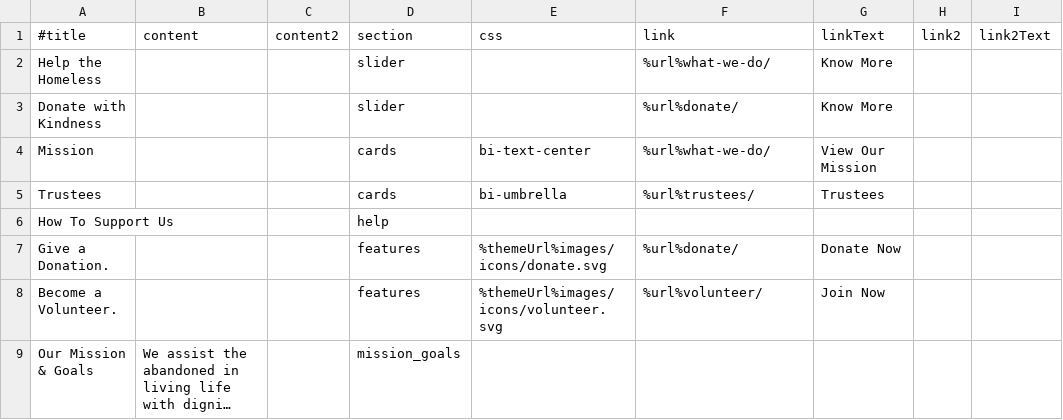
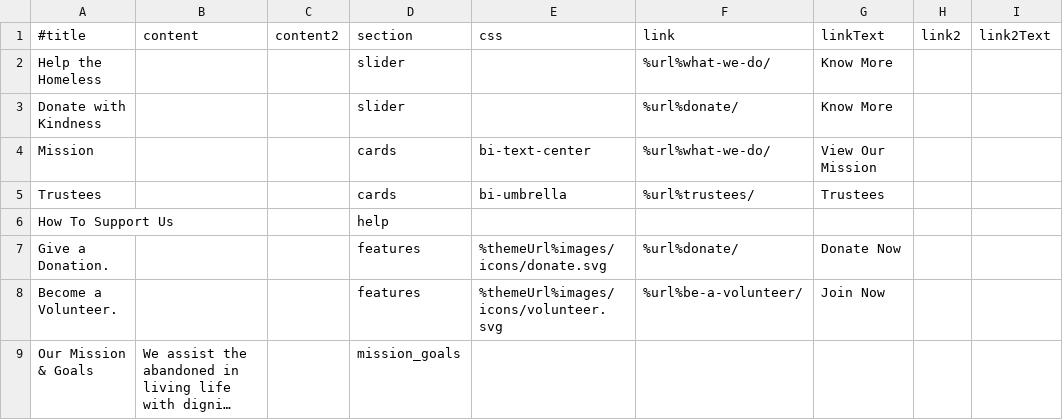
Before and after one commit to anbagam1999/web, a TSV file: data/home.tsv, drawn as a sheet; only a part is shown; long unchanged cells end in …; the diff names each change by its address in the sheet, - before the commit and + after, or states it on an @@ line.

Commit message:
16th oct fixes, 'site-home-in-menu'

```diff
--- a/data/home.tsv
+++ b/data/home.tsv
-F8 (link): %url%volunteer/
+F8 (link): %url%be-a-volunteer/
```
Also changed, not shown: 5 other files.
